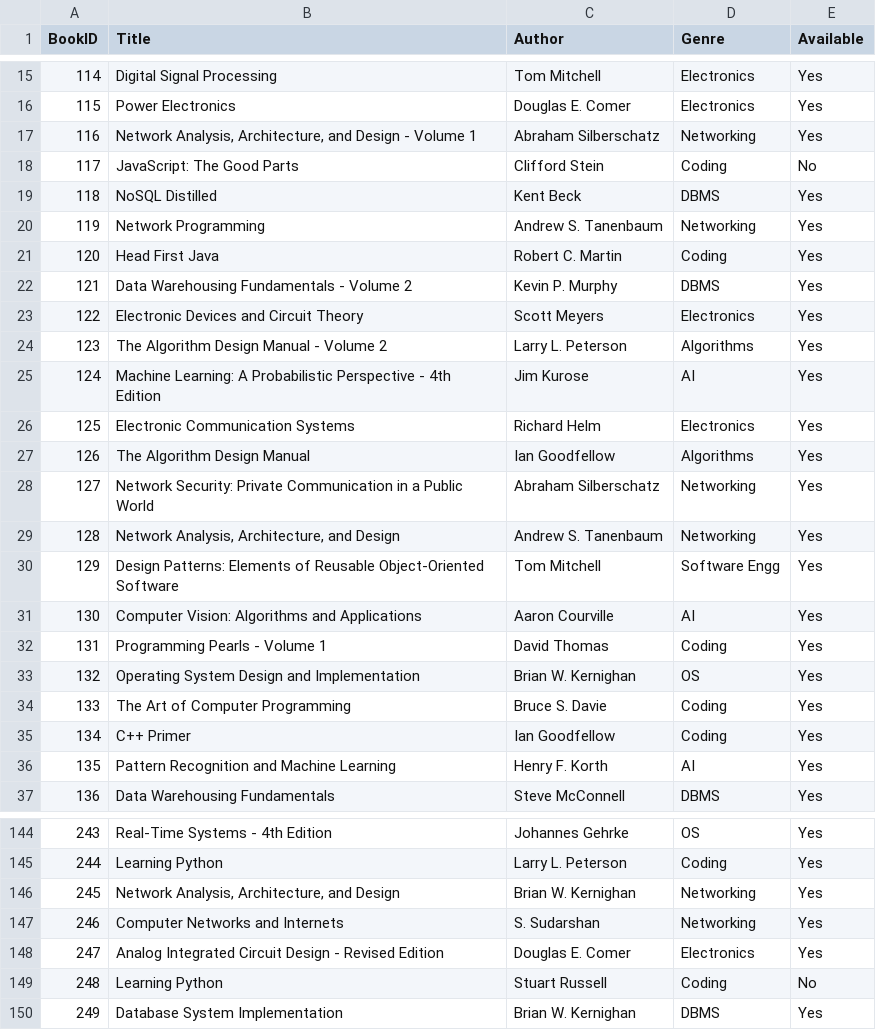
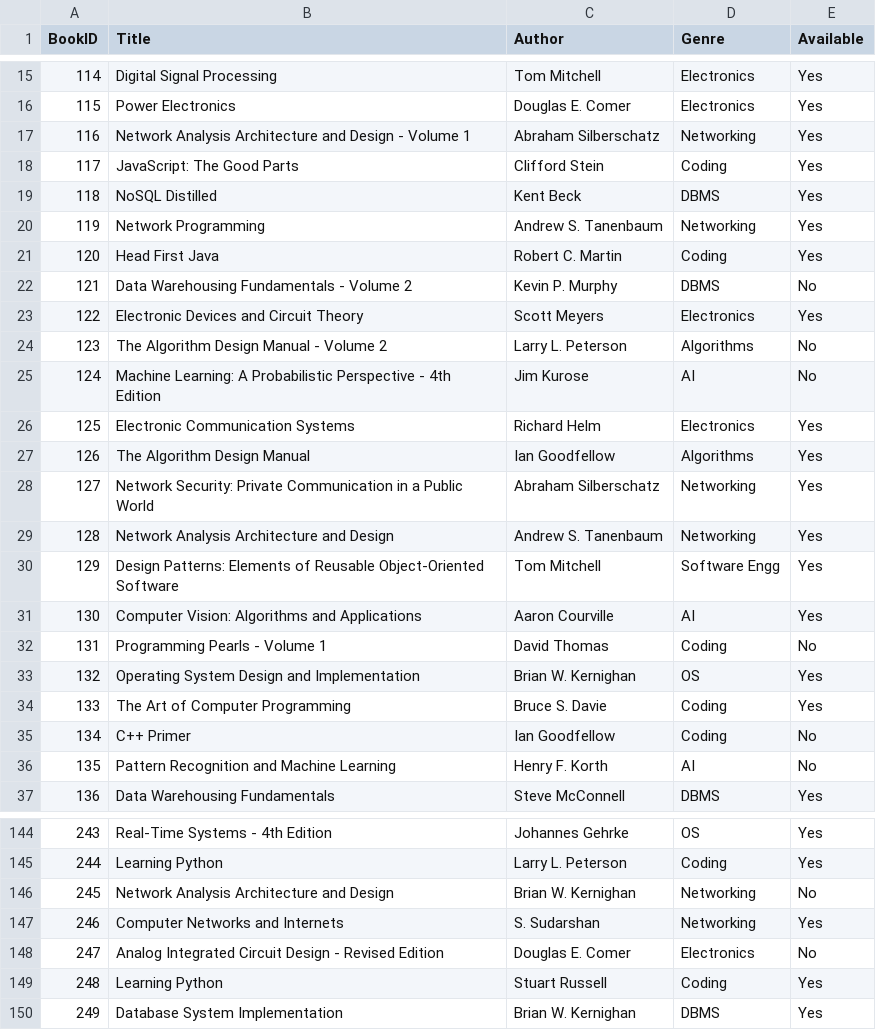
Before and after one commit to HaZaRdOuSDeVeLoPeR/Library-Management-System, a CSV file: Books.csv, drawn as a sheet; only a part is shown, gaps mark what is left out; the diff covers the shown part only.

```diff
--- a/Books.csv
+++ b/Books.csv
@@ -16,4 +16,4 @@ BookID,Title,Author,Genre,Available
 115,Power Electronics,Douglas E. Comer,Electronics,Yes
-116,"Network Analysis, Architecture, and Design - Volume 1",Abraham Silberschatz,Networking,Yes
-117,JavaScript: The Good Parts,Clifford Stein,Coding,No
+116,Network Analysis Architecture and Design - Volume 1,Abraham Silberschatz,Networking,Yes
+117,JavaScript: The Good Parts,Clifford Stein,Coding,Yes
 118,NoSQL Distilled,Kent Beck,DBMS,Yes
@@ -21,6 +21,6 @@ BookID,Title,Author,Genre,Available
 120,Head First Java,Robert C. Martin,Coding,Yes
-121,Data Warehousing Fundamentals - Volume 2,Kevin P. Murphy,DBMS,Yes
+121,Data Warehousing Fundamentals - Volume 2,Kevin P. Murphy,DBMS,No
 122,Electronic Devices and Circuit Theory,Scott Meyers,Electronics,Yes
-123,The Algorithm Design Manual - Volume 2,Larry L. Peterson,Algorithms,Yes
-124,Machine Learning: A Probabilistic Perspective - 4th Edition,Jim Kurose,AI,Yes
+123,The Algorithm Design Manual - Volume 2,Larry L. Peterson,Algorithms,No
+124,Machine Learning: A Probabilistic Perspective - 4th Edition,Jim Kurose,AI,No
 125,Electronic Communication Systems,Richard Helm,Electronics,Yes
@@ -28,10 +28,10 @@ BookID,Title,Author,Genre,Available
 127,Network Security: Private Communication in a Public World,Abraham Silberschatz,Networking,Yes
-128,"Network Analysis, Architecture, and Design",Andrew S. Tanenbaum,Networking,Yes
+128,Network Analysis Architecture and Design,Andrew S. Tanenbaum,Networking,Yes
 129,Design Patterns: Elements of Reusable Object-Oriented Software,Tom Mitchell,Software Engg,Yes
 130,Computer Vision: Algorithms and Applications,Aaron Courville,AI,Yes
-131,Programming Pearls - Volume 1,David Thomas,Coding,Yes
+131,Programming Pearls - Volume 1,David Thomas,Coding,No
 132,Operating System Design and Implementation,Brian W. Kernighan,OS,Yes
 133,The Art of Computer Programming,Bruce S. Davie,Coding,Yes
-134,C++ Primer,Ian Goodfellow,Coding,Yes
-135,Pattern Recognition and Machine Learning,Henry F. Korth,AI,Yes
+134,C++ Primer,Ian Goodfellow,Coding,No
+135,Pattern Recognition and Machine Learning,Henry F. Korth,AI,No
 136,Data Warehousing Fundamentals,Steve McConnell,DBMS,Yes
@@ -145,6 +145,6 @@ BookID,Title,Author,Genre,Available
 244,Learning Python,Larry L. Peterson,Coding,Yes
-245,"Network Analysis, Architecture, and Design",Brian W. Kernighan,Networking,Yes
+245,Network Analysis Architecture and Design,Brian W. Kernighan,Networking,No
 246,Computer Networks and Internets,S. Sudarshan,Networking,Yes
-247,Analog Integrated Circuit Design - Revised Edition,Douglas E. Comer,Electronics,Yes
-248,Learning Python,Stuart Russell,Coding,No
+247,Analog Integrated Circuit Design - Revised Edition,Douglas E. Comer,Electronics,No
+248,Learning Python,Stuart Russell,Coding,Yes
 249,Database System Implementation,Brian W. Kernighan,DBMS,Yes
```
Also changed, not shown: 105 edited cells elsewhere in this file, Issues.csv, 2 other files.
